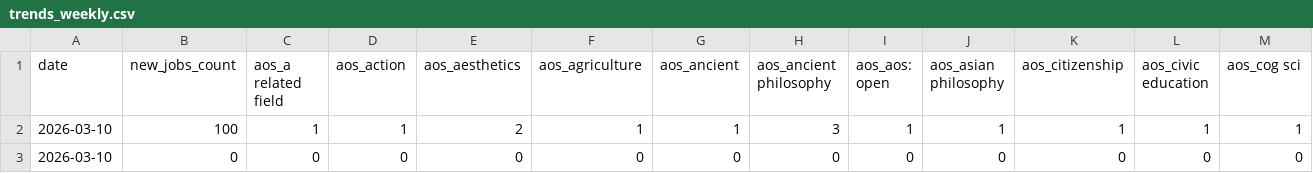
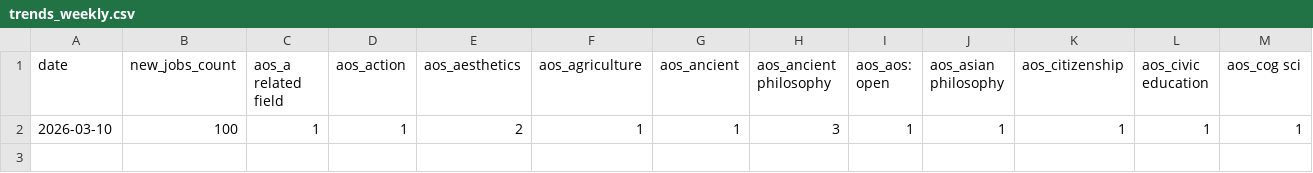
Before and after one commit to 7tzjtxxgh2-jpg/Claude-Phil-Jobs-Tracker, a CSV file: data/trends_weekly.csv, drawn as a sheet; only a part is shown; rows hold the shown columns only; the diff names each change by its address in the sheet, - before the commit and + after, or states it on an @@ line.

Commit message:
Remove duplicate second-run entry, regenerate dashboard + CSVs

```diff
--- a/data/trends_weekly.csv
+++ b/data/trends_weekly.csv
-row 3: 2026-03-10 | 0 | 0 | 0 | 0 | 0 | 0 | 0 | 0 | 0 | 0 | 0 | 0
```
Also changed, not shown: 2 other files.
